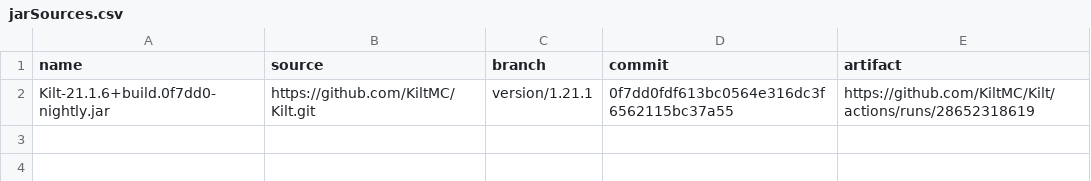
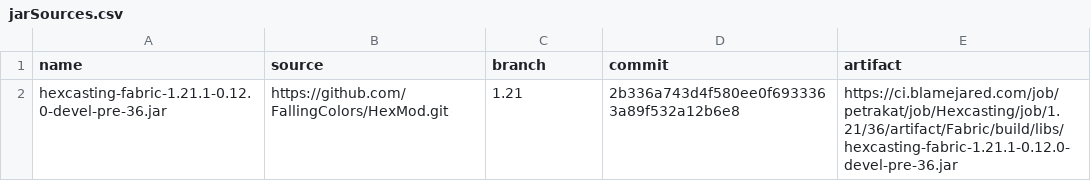
Before and after one commit to ChloeTax/hexxy5, a CSV file: jarSources.csv, drawn as a sheet.

```diff
--- a/jarSources.csv
+++ b/jarSources.csv
@@ -1,2 +1,2 @@
 name,source,branch,commit,artifact
-Kilt-21.1.6+build.0f7dd0-nightly.jar,https://github.com/KiltMC/Kilt.git,version/1.21.1,0f7dd0fdf613bc0564e316dc3f6562115bc37a55,https://github.com/KiltMC/Kilt/actions/runs/28652318619
+hexcasting-fabric-1.21.1-0.12.0-devel-pre-36.jar,https://github.com/FallingColors/HexMod.git,1.21,2b336a743d4f580ee0f6933363a89f532a12b6e8,https://ci.blamejared.com/job/petrakat/job/Hexcasting/job/1.21/36/artifact/Fabric/build/libs/hexcasting-fabric-1.21.1-0.12.0-devel-pre-36.jar
```
Also changed, not shown: 8 other files.
